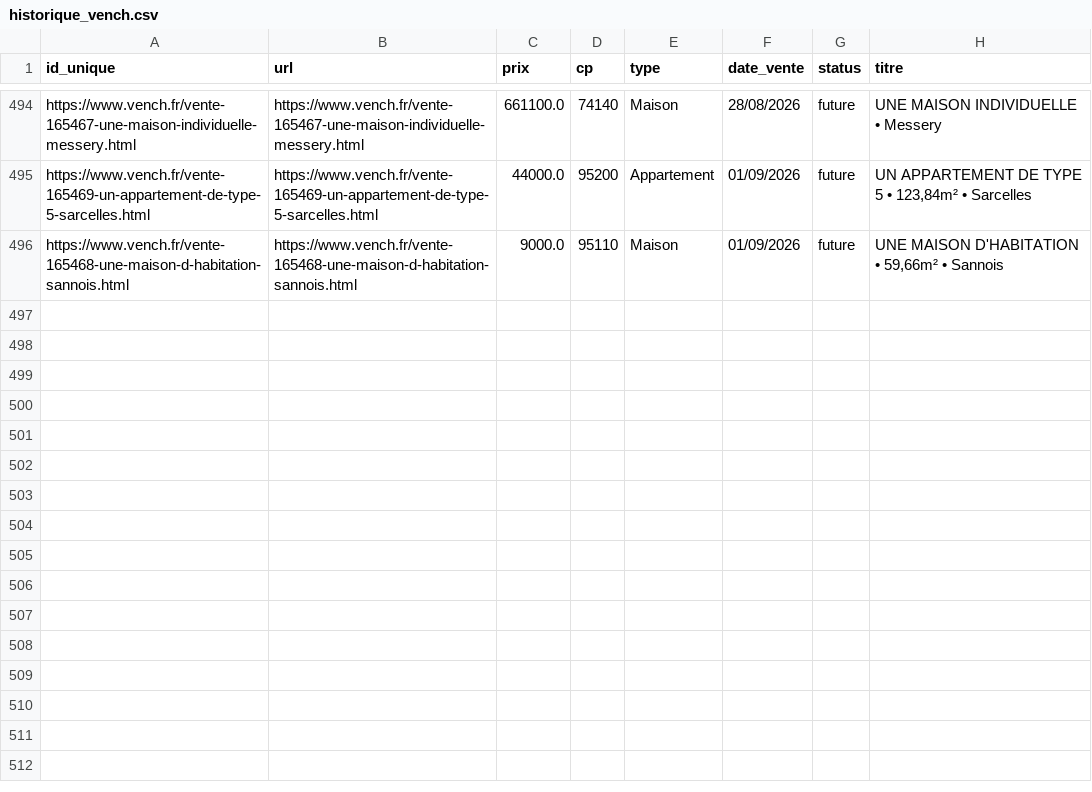
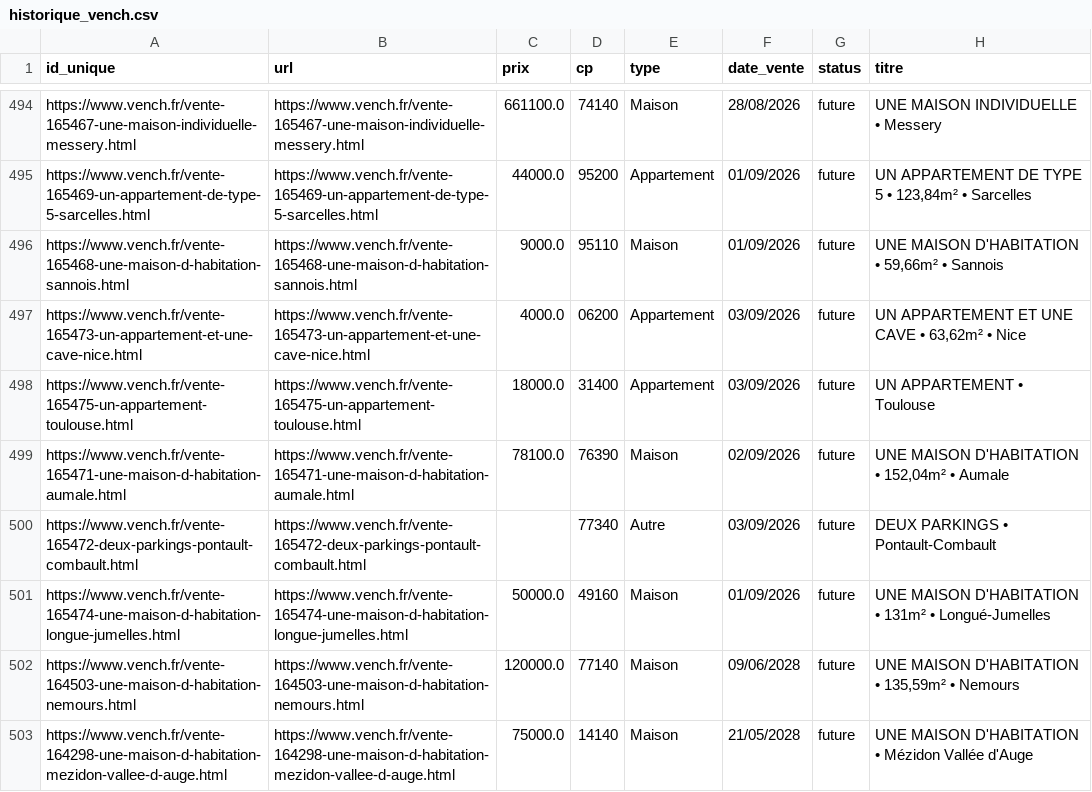
Before and after one commit to mathiasrou/viager-scraper, a CSV file: historique_vench.csv, drawn as a sheet; only a part is shown, gaps mark what is left out; the diff names each change by its address in the sheet, - before the commit and + after, or states it on an @@ line.

Commit message:
update historiques

```diff
--- a/historique_vench.csv
+++ b/historique_vench.csv
+row 497: https://www.vench.fr/vente-165473-un-appartement-et-une-cave-nice.html | https://www.vench.fr/vente-165473-un-appartement-et-une-cave-nice.html | 4000.0 | 06200 | Appartement | 03/09/2026 | future | UN APPARTEMENT ET UNE CAVE • 63,62m² • Nice
+row 498: https://www.vench.fr/vente-165475-un-appartement-toulouse.html | https://www.vench.fr/vente-165475-un-appartement-toulouse.html | 18000.0 | 31400 | Appartement | 03/09/2026 | future | UN APPARTEMENT • Toulouse
+row 499: https://www.vench.fr/vente-165471-une-maison-d-habitation-aumale.html | https://www.vench.fr/vente-165471-une-maison-d-habitation-aumale.html | 78100.0 | 76390 | Maison | 02/09/2026 | future | UNE MAISON D'HABITATION • 152,04m² • Aumale
+row 500: https://www.vench.fr/vente-165472-deux-parkings-pontault-combault.html | https://www.vench.fr/vente-165472-deux-parkings-pontault-combault.html |  | 77340 | Autre | 03/09/2026 | future | DEUX PARKINGS • Pontault-Combault
+row 501: https://www.vench.fr/vente-165474-une-maison-d-habitation-longue-jumelles.html | https://www.vench.fr/vente-165474-une-maison-d-habitation-longue-jumelles.html | 50000.0 | 49160 | Maison | 01/09/2026 | future | UNE MAISON D'HABITATION • 131m² • Longué-Jumelles
+row 502: https://www.vench.fr/vente-164503-une-maison-d-habitation-nemours.html | https://www.vench.fr/vente-164503-une-maison-d-habitation-nemours.html | 120000.0 | 77140 | Maison | 09/06/2028 | future | UNE MAISON D'HABITATION • 135,59m² • Nemours
+row 503: https://www.vench.fr/vente-164298-une-maison-d-habitation-mezidon-vallee-d-auge.html | https://www.vench.fr/vente-164298-une-maison-d-habitation-mezidon-vallee-d-auge.html | 75000.0 | 14140 | Maison | 21/05/2028 | future | UNE MAISON D'HABITATION • Mézidon Vallée d'Auge
```
Also changed, not shown: historique_avoventes.csv, historique_ids.csv, 1 other file.
